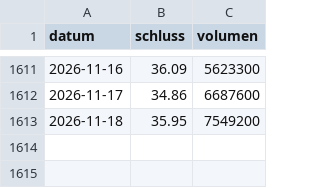
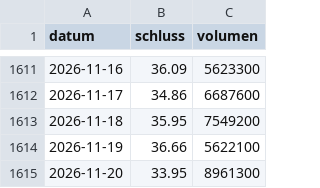
Before and after one commit to raphwienigk-lgtm/anlage-daten, a CSV file: daten/metall/china/kurse/MP.csv, drawn as a sheet; only a part is shown, gaps mark what is left out.

```diff
--- a/daten/metall/china/kurse/MP.csv
+++ b/daten/metall/china/kurse/MP.csv
@@ -1613 +1613,3 @@ datum,schluss,volumen
 2026-11-18,35.95,7549200
+2026-11-19,36.66,5622100
+2026-11-20,33.95,8961300
```
Also changed, not shown: daten/metall/chile/kurse/PLS_AX.csv, daten/metall/china/kurse/PPTA.csv, 39 other files.
